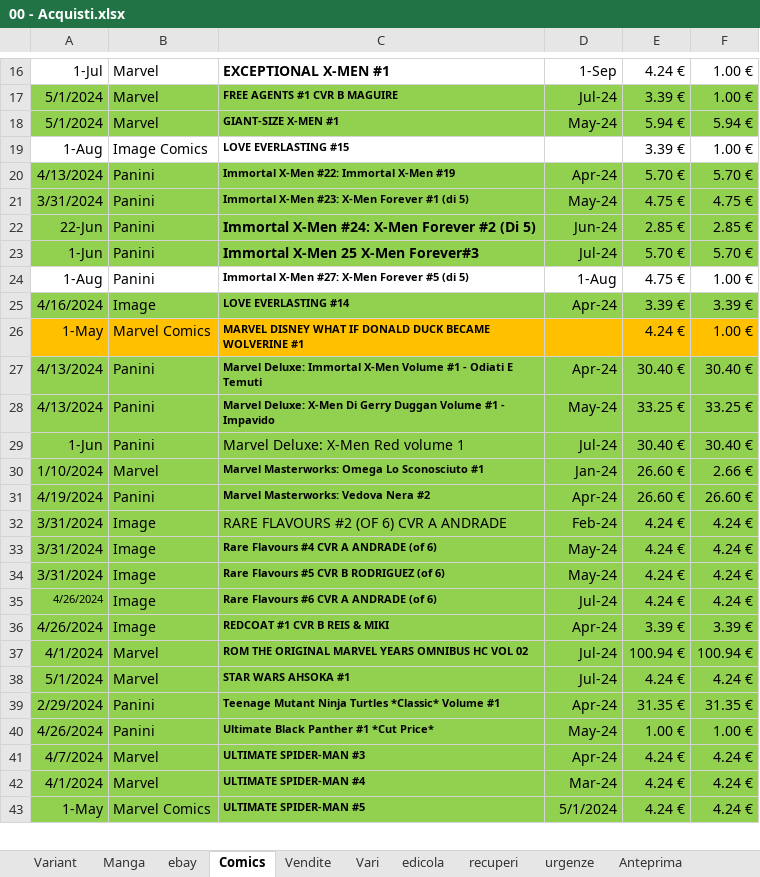
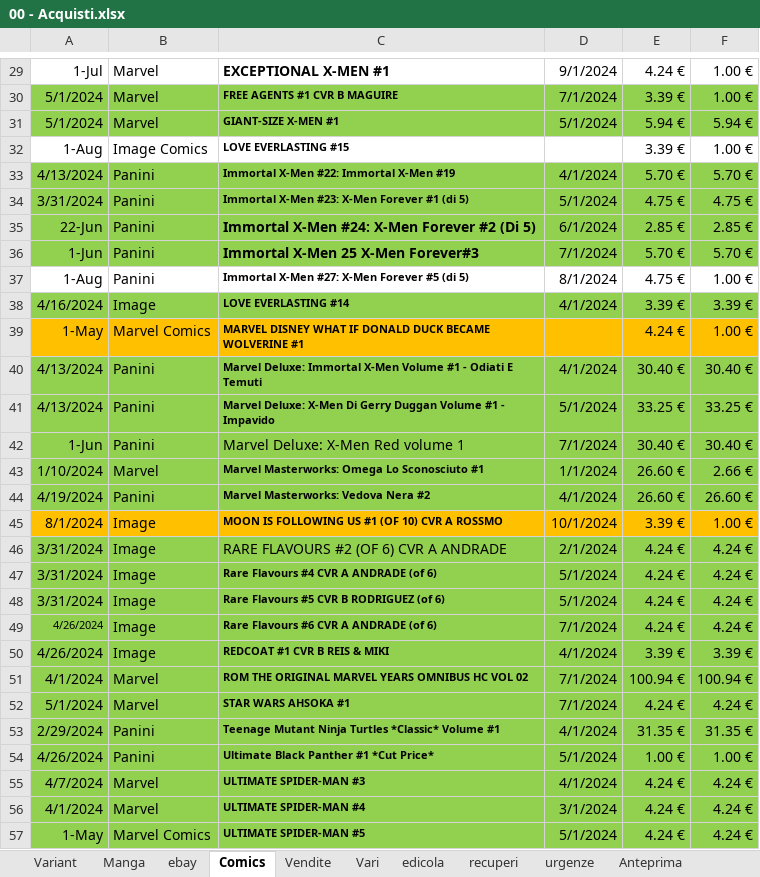
Before and after one commit to sorrentmutie/repoprivatafumetti, an Excel workbook: 00 - Acquisti.xlsx, sheet Comics, drawn as a sheet; only a part is shown, gaps mark what is left out; values as stored, in another font and other column widths than the file's, no borders; addresses are those after the commit; the diff covers the shown part only; the diff names each change by its address in the sheet, - before the commit and + after, or states it on an @@ line.

```diff
--- a/00 - Acquisti.xlsx (sheet Comics)
+++ b/00 - Acquisti.xlsx (sheet Comics)
-D29: 1-Sep
+D29: 9/1/2024
-D30: Jul-24
+D30: 7/1/2024
-D31: May-24
+D31: 5/1/2024
-D33: Apr-24
+D33: 4/1/2024
-D34: May-24
+D34: 5/1/2024
-D35: Jun-24
+D35: 6/1/2024
-D36: Jul-24
+D36: 7/1/2024
-D37: 1-Aug
+D37: 8/1/2024
-D38: Apr-24
+D38: 4/1/2024
-D40: Apr-24
+D40: 4/1/2024
-D41: May-24
+D41: 5/1/2024
-D42: Jul-24
+D42: 7/1/2024
-D43: Jan-24
+D43: 1/1/2024
-D44: Apr-24
+D44: 4/1/2024
+row 45: 8/1/2024 | Image | MOON IS FOLLOWING US #1 (OF 10) CVR A ROSSMO | 10/1/2024 | 3.39 € | 1.00 €
-D46: Feb-24
+D46: 2/1/2024
-D47:D48: May-24
+D47:D48: 5/1/2024
-D49: Jul-24
+D49: 7/1/2024
-D50: Apr-24
+D50: 4/1/2024
-D51:D52: Jul-24
+D51:D52: 7/1/2024
-D53: Apr-24
+D53: 4/1/2024
-D54: May-24
+D54: 5/1/2024
-D55: Apr-24
+D55: 4/1/2024
-D56: Mar-24
+D56: 3/1/2024
```
Also changed, not shown: 16 added rows, 1 removed row, 31 edited cells and cell formats elsewhere in this sheet, sheet Variant, sheet Manga.
